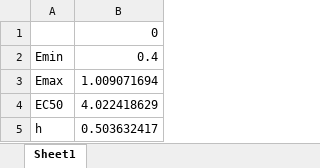
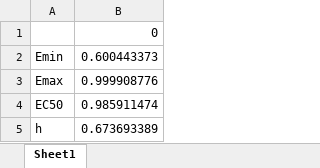
Before and after one commit to adevlen/checkerboard_analyzer, an Excel workbook: outputs/RKO/parameters/MK-2206_parameters.xlsx, sheet Sheet1, drawn as a sheet; values as stored, in another font and other column widths than the file's, no borders; the diff names each change by its address in the sheet, - before the commit and + after, or states it on an @@ line.

```diff
--- a/outputs/RKO/parameters/MK-2206_parameters.xlsx (sheet Sheet1)
+++ b/outputs/RKO/parameters/MK-2206_parameters.xlsx (sheet Sheet1)
-B2: 0.4
+B2: 0.600443373
-B3: 1.009071694
+B3: 0.999908776
-B4: 4.022418629
+B4: 0.985911474
-B5: 0.503632417
+B5: 0.673693389
```
Also changed, not shown: outputs/RKO/parameters/Dinaciclib_parameters.xlsx, outputs/ZR751/parameters/MK-2206_parameters.xlsx, 15 other files.
